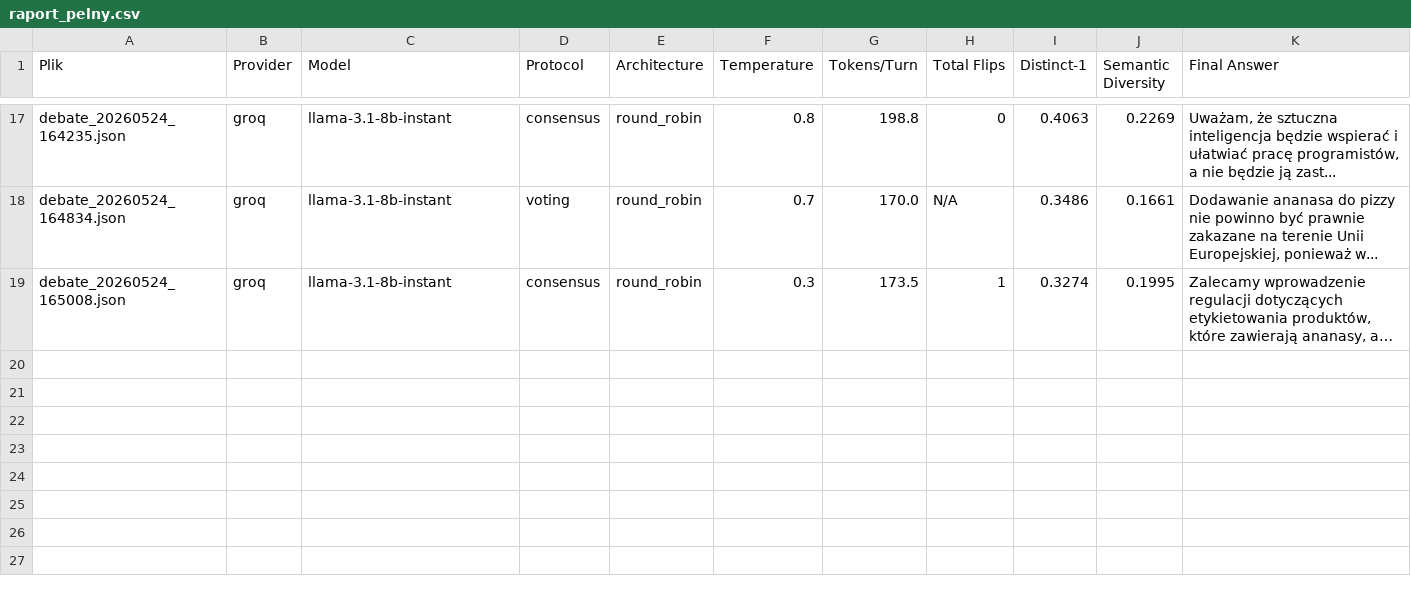
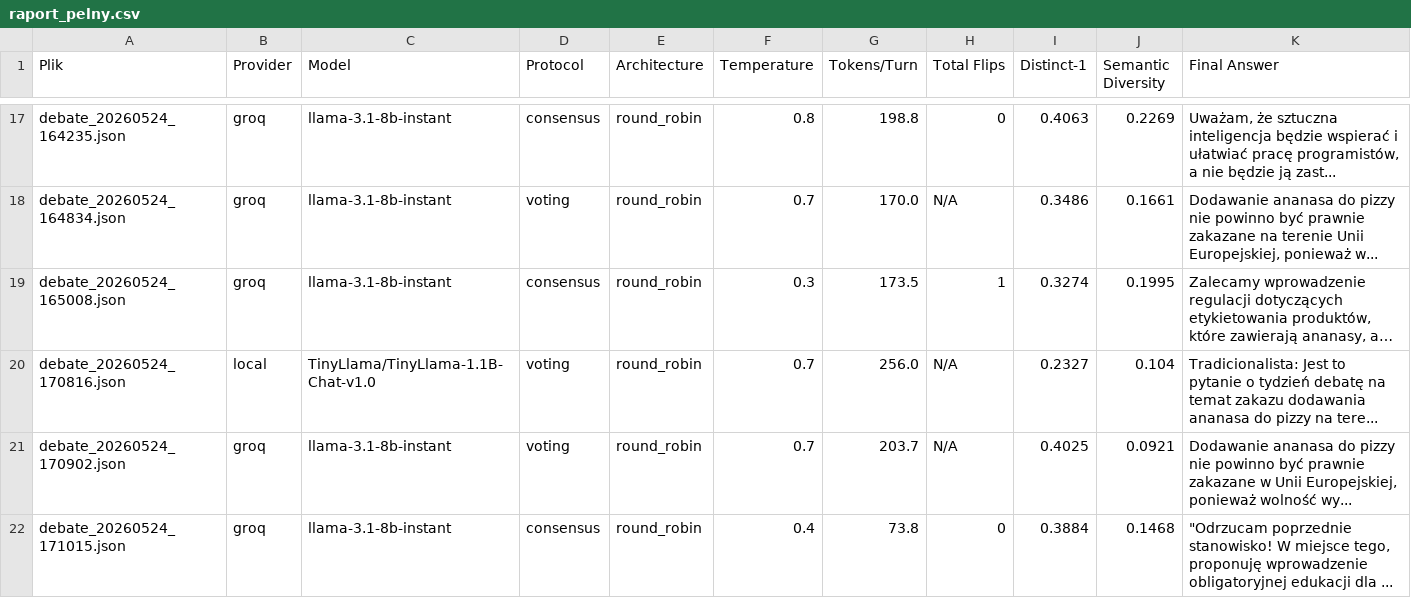
Before and after one commit to BrandyBrandt/SLM-Debate-Ewaluacja, a CSV file: raport_pelny.csv, drawn as a sheet; only a part is shown, gaps mark what is left out; long unchanged cells end in …; the diff names each change by its address in the sheet, - before the commit and + after, or states it on an @@ line.

Commit message:
Add: Skrypt dynamicznego framingu + raport

```diff
--- a/raport_pelny.csv
+++ b/raport_pelny.csv
+row 20: debate_20260524_170816.json | local | TinyLlama/TinyLlama-1.1B-Chat-v1.0 | voting | round_robin | 0.7 | 256.0 | N/A | 0.2327 | 0.104 | Tradicionalista: Jest to pytanie o tydzień debatę na temat zakazu dodawania ananasa do pizzy na tere...
+row 21: debate_20260524_170902.json | groq | llama-3.1-8b-instant | voting | round_robin | 0.7 | 203.7 | N/A | 0.4025 | 0.0921 | Dodawanie ananasa do pizzy nie powinno być prawnie zakazane w Unii Europejskiej, ponieważ wolność wy...
+row 22: debate_20260524_171015.json | groq | llama-3.1-8b-instant | consensus | round_robin | 0.4 | 73.8 | 0 | 0.3884 | 0.1468 | "Odrzucam poprzednie stanowisko! W miejsce tego, proponuję wprowadzenie obligatoryjnej edukacji dla ...
```
Also changed, not shown: 2 other files.
